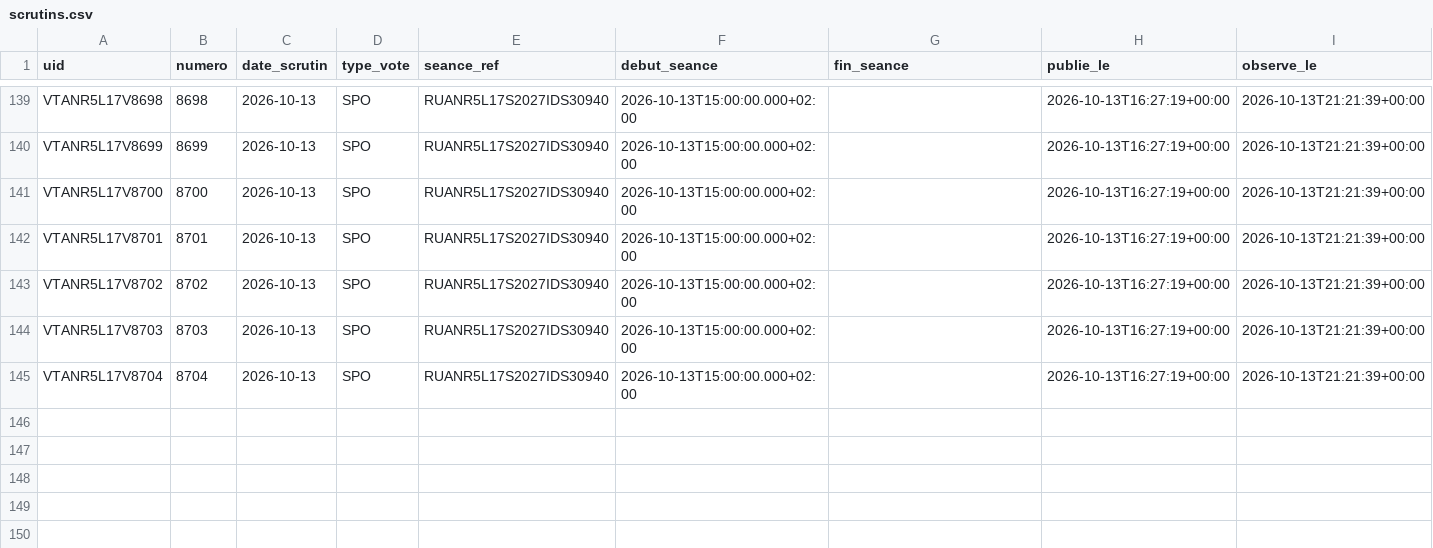
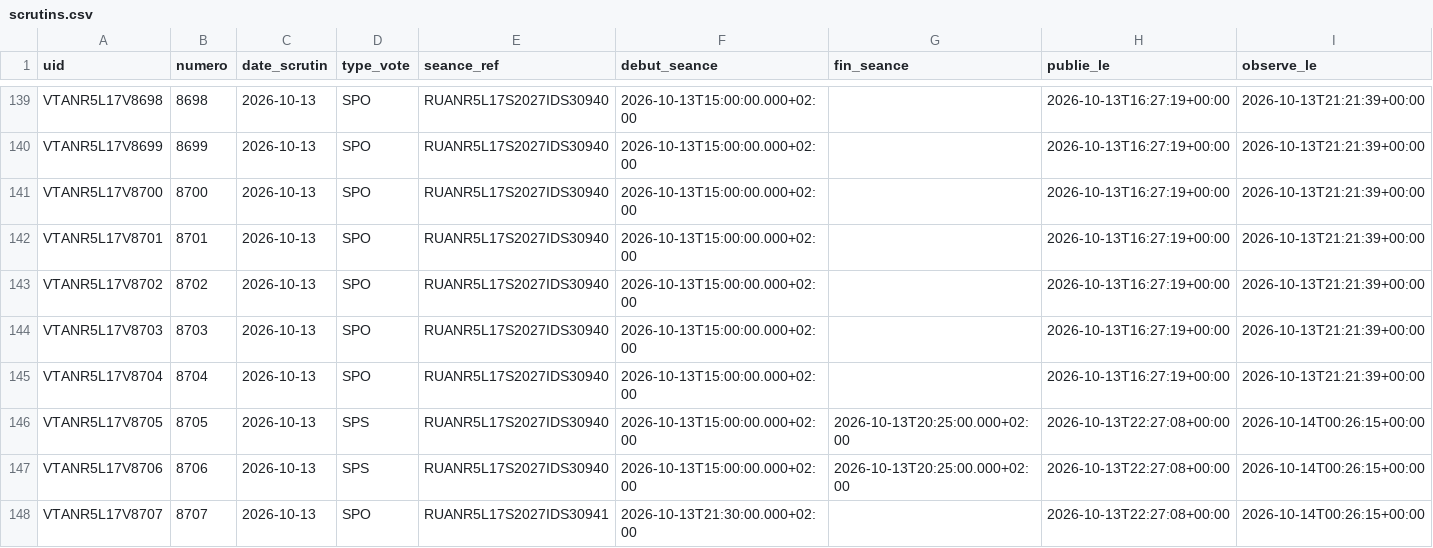
Before and after one commit to ijugarcia-pro/site-politique, a CSV file: data/mesures/delai_publication/scrutins.csv, drawn as a sheet; only a part is shown, gaps mark what is left out.

```diff
--- a/data/mesures/delai_publication/scrutins.csv
+++ b/data/mesures/delai_publication/scrutins.csv
@@ -145 +145,4 @@ VTANR5L17V8703,8703,2026-10-13,SPO,RUANR5L17S2027IDS30940,2026-10-13T15:00:00.00
 VTANR5L17V8704,8704,2026-10-13,SPO,RUANR5L17S2027IDS30940,2026-10-13T15:00:00.000+02:00,,2026-10-13T16:27:19+00:00,2026-10-13T21:21:39+00:00
+VTANR5L17V8705,8705,2026-10-13,SPS,RUANR5L17S2027IDS30940,2026-10-13T15:00:00.000+02:00,2026-10-13T20:25:00.000+02:00,2026-10-13T22:27:08+00:00,2026-10-14T00:26:15+00:00
+VTANR5L17V8706,8706,2026-10-13,SPS,RUANR5L17S2027IDS30940,2026-10-13T15:00:00.000+02:00,2026-10-13T20:25:00.000+02:00,2026-10-13T22:27:08+00:00,2026-10-14T00:26:15+00:00
+VTANR5L17V8707,8707,2026-10-13,SPO,RUANR5L17S2027IDS30941,2026-10-13T21:30:00.000+02:00,,2026-10-13T22:27:08+00:00,2026-10-14T00:26:15+00:00
```
Also changed, not shown: data/mesures/delai_publication/versions.csv, 1 other file.
